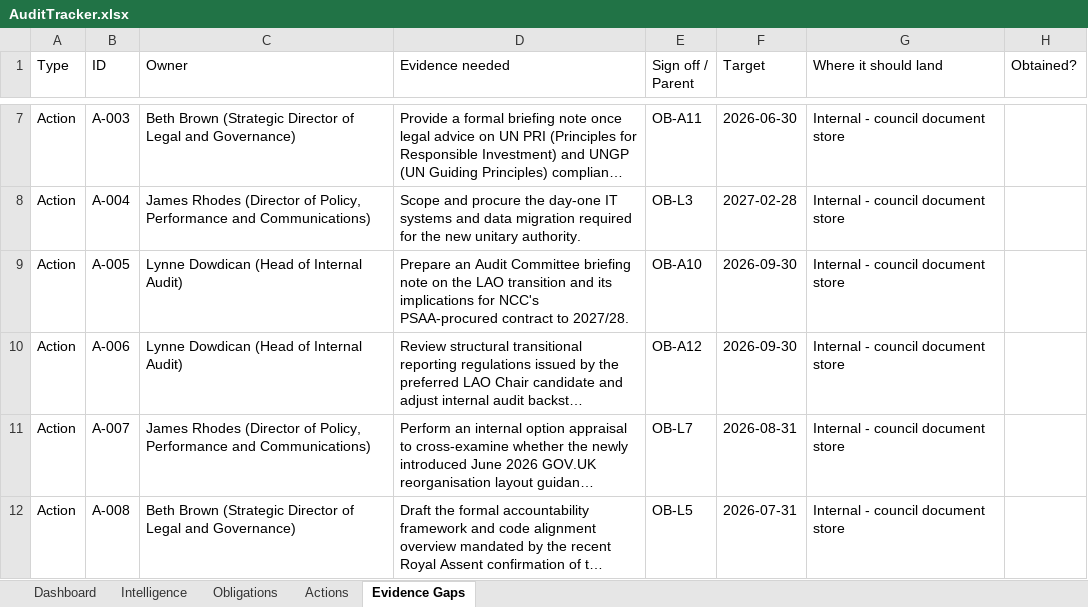
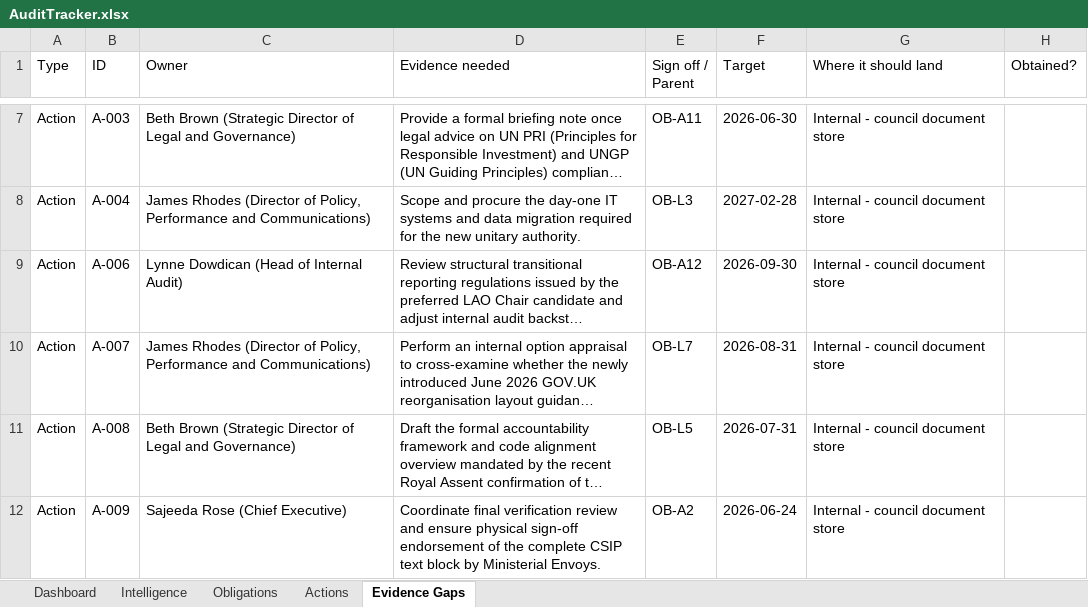
Before and after one commit to Boakye-20/lgr_tracker, an Excel workbook: AuditTracker.xlsx, sheet Evidence Gaps, drawn as a sheet; only a part is shown, gaps mark what is left out; the shorter side is filled out with more unchanged rows; long unchanged cells end in …; values as stored, in another font and other column widths than the file's, no cell formats; the diff names each change by its address in the sheet, - before the commit and + after, or states it on an @@ line.

```diff
--- a/AuditTracker.xlsx (sheet Evidence Gaps)
+++ b/AuditTracker.xlsx (sheet Evidence Gaps)
-row 9: Action | A-005 | Lynne Dowdican (Head of Internal Audit) | Prepare an Audit Committee briefing note on the LAO transition and its implications for NCC's PSAA-procured contract to 2027/28. | OB-A10 | 2026-09-30 | Internal - council document store
```
Also changed, not shown: sheet Actions, sheet Dashboard, sheet Obligations, cell formats, 1 other file.
